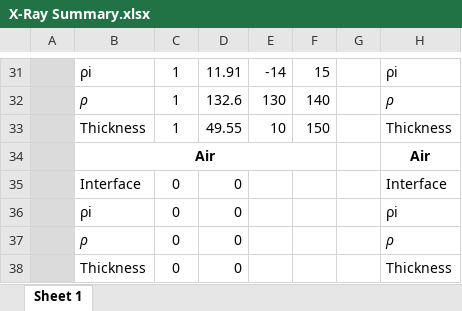
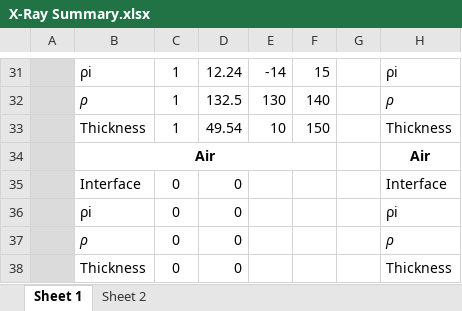
Before and after one commit to brianjosey/Nafion, an Excel workbook: Analysis/X-Ray Summary.xlsx, sheet Sheet 1, drawn as a sheet; only a part is shown, gaps mark what is left out; values as stored, in another font and other column widths than the file's, no borders; the diff covers the shown part only; the diff names each change by its address in the sheet, - before the commit and + after, or states it on an @@ line.

```diff
--- a/Analysis/X-Ray Summary.xlsx (sheet Sheet 1)
+++ b/Analysis/X-Ray Summary.xlsx (sheet Sheet 1)
+sheet tab: Sheet 2
-D31: 11.91
+D31: 12.24
-D32: 132.6
+D32: 132.5
-D33: 49.55
+D33: 49.54
```
Also changed, not shown: 17 edited cells elsewhere in this sheet.
